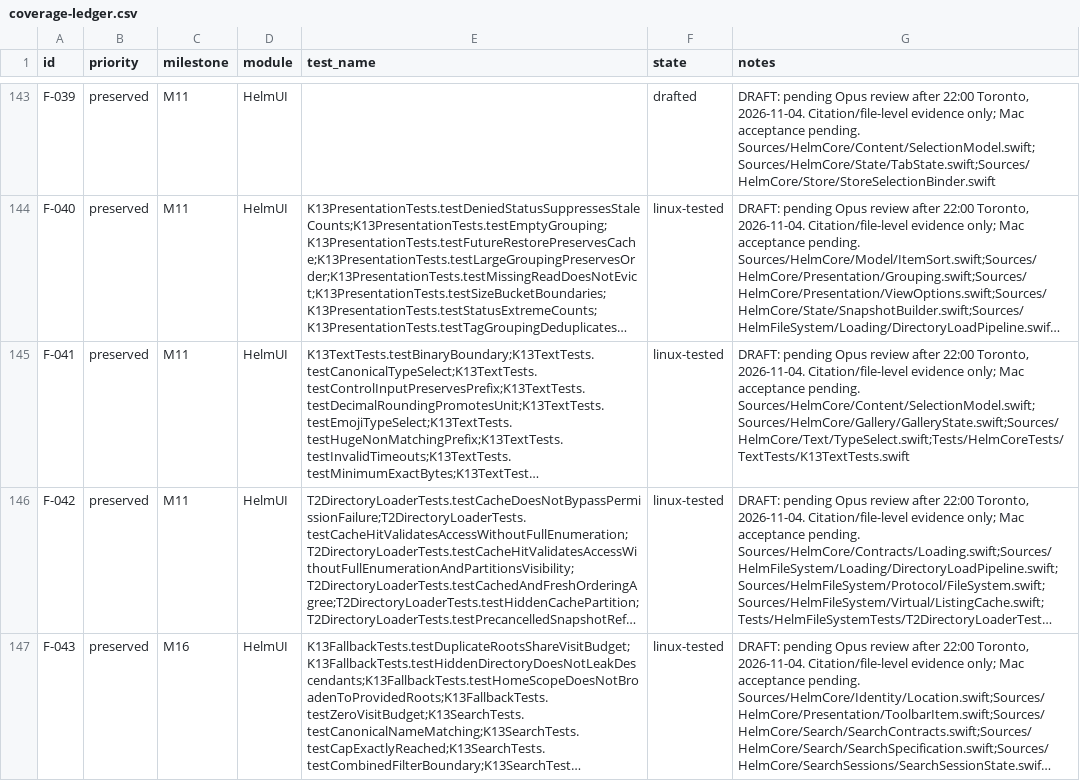
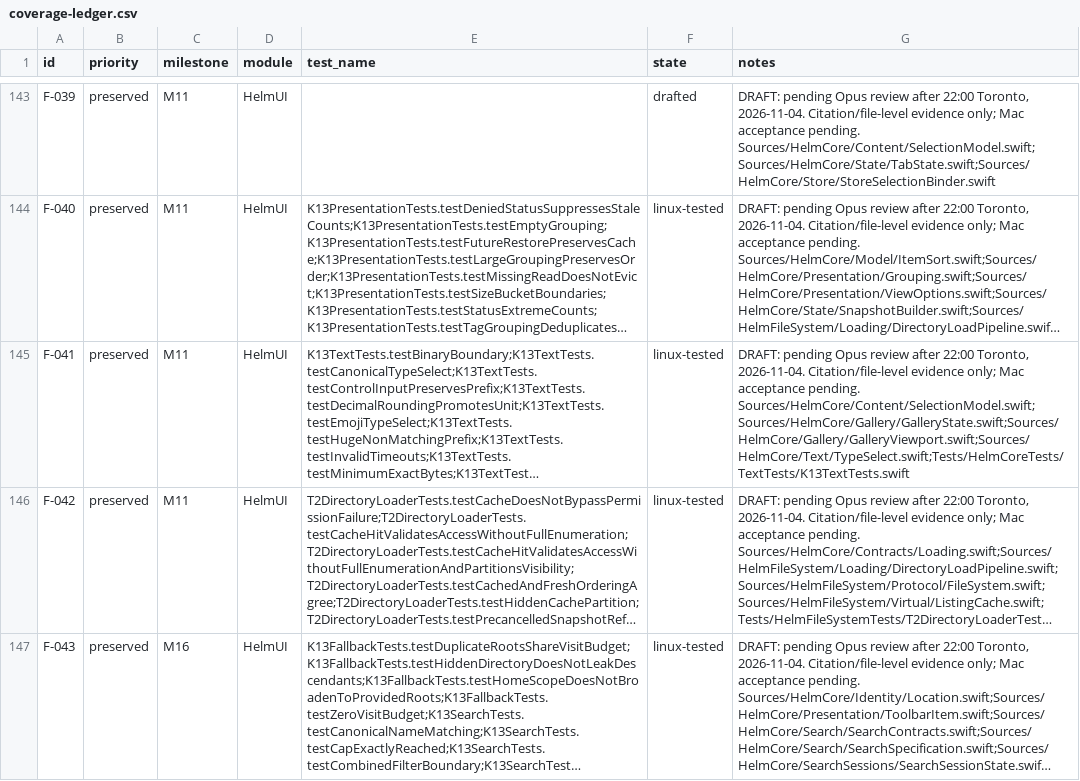
Before and after one commit to HuseynAkh/Helm, a CSV file: docs/handoff/coverage-ledger.csv, drawn as a sheet; only a part is shown, gaps mark what is left out; long unchanged cells end in …; the diff covers the shown part only; the diff names each change by its address in the sheet, - before the commit and + after, or states it on an @@ line.

Commit message:
docs: F25 handoff/README/ledger refresh through wave 24 (1198 tests); pending Opus review

```diff
--- a/docs/handoff/coverage-ledger.csv
+++ b/docs/handoff/coverage-ledger.csv
-G145 (notes): …acceptance pending. Sources/HelmCore/Content/SelectionModel.swift;Sources/HelmCore/Gallery/GalleryState.swift;Sources/HelmCore/Text/TypeSelect.swift;Tests/HelmCoreTests/TextTests/K13TextTests.swift
+G145 (notes): …acceptance pending. Sources/HelmCore/Content/SelectionModel.swift;Sources/HelmCore/Gallery/GalleryState.swift;Sources/HelmCore/Gallery/GalleryViewport.swift;Sources/HelmCore/Text/TypeSelect.swift;Tests/HelmCoreTests/TextTests/K13TextTests.swift
```
Also changed, not shown: 14 edited cells elsewhere in this file, 7 other files.
